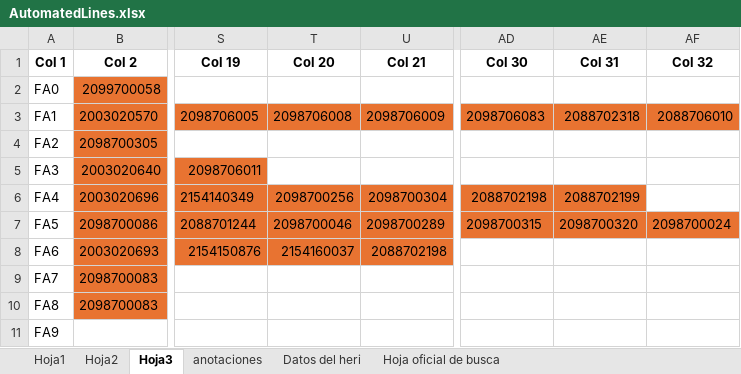
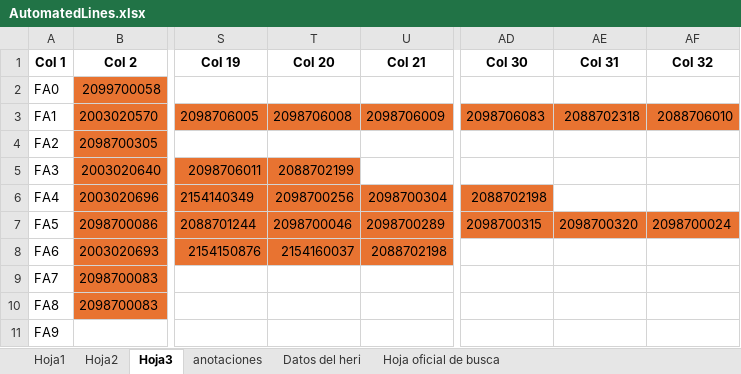
Before and after one commit to moisesrmz/WebAppLineFinder, an Excel workbook: backend/data/AutomatedLines.xlsx, sheet Hoja3, drawn as a sheet; only a part is shown, gaps mark what is left out; values as stored, in another font and other column widths than the file's, no borders; the diff names each change by its address in the sheet, - before the commit and + after, or states it on an @@ line.

Commit message:
correccion

```diff
--- a/backend/data/AutomatedLines.xlsx (sheet Hoja3)
+++ b/backend/data/AutomatedLines.xlsx (sheet Hoja3)
-T5 (Col 20): (empty)
+T5 (Col 20): 2088702199
-T5 fill: none
+T5 fill: #E87331
-AE6 (Col 31): 2088702199
+AE6 (Col 31): (empty)
-AE6 fill: #E87331
+AE6 fill: none
```
Also changed, not shown: sheet Hoja2.
